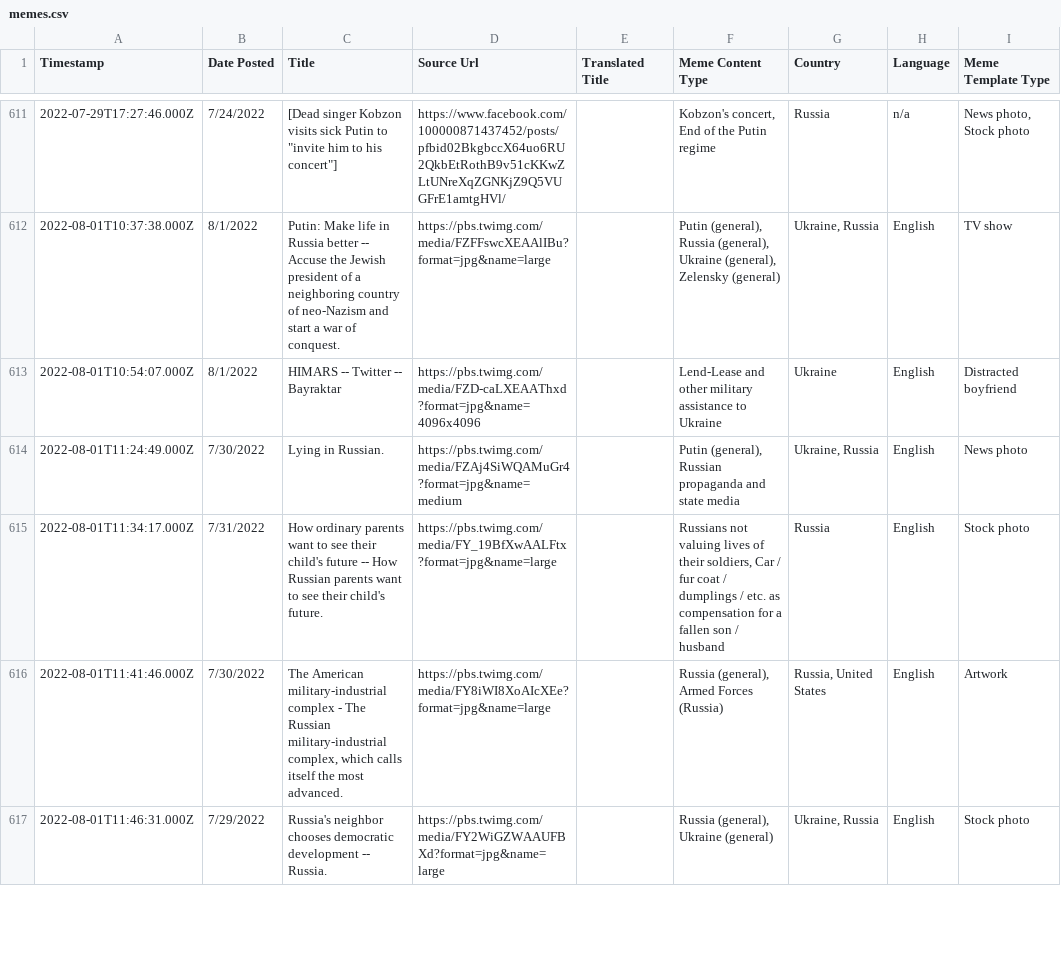
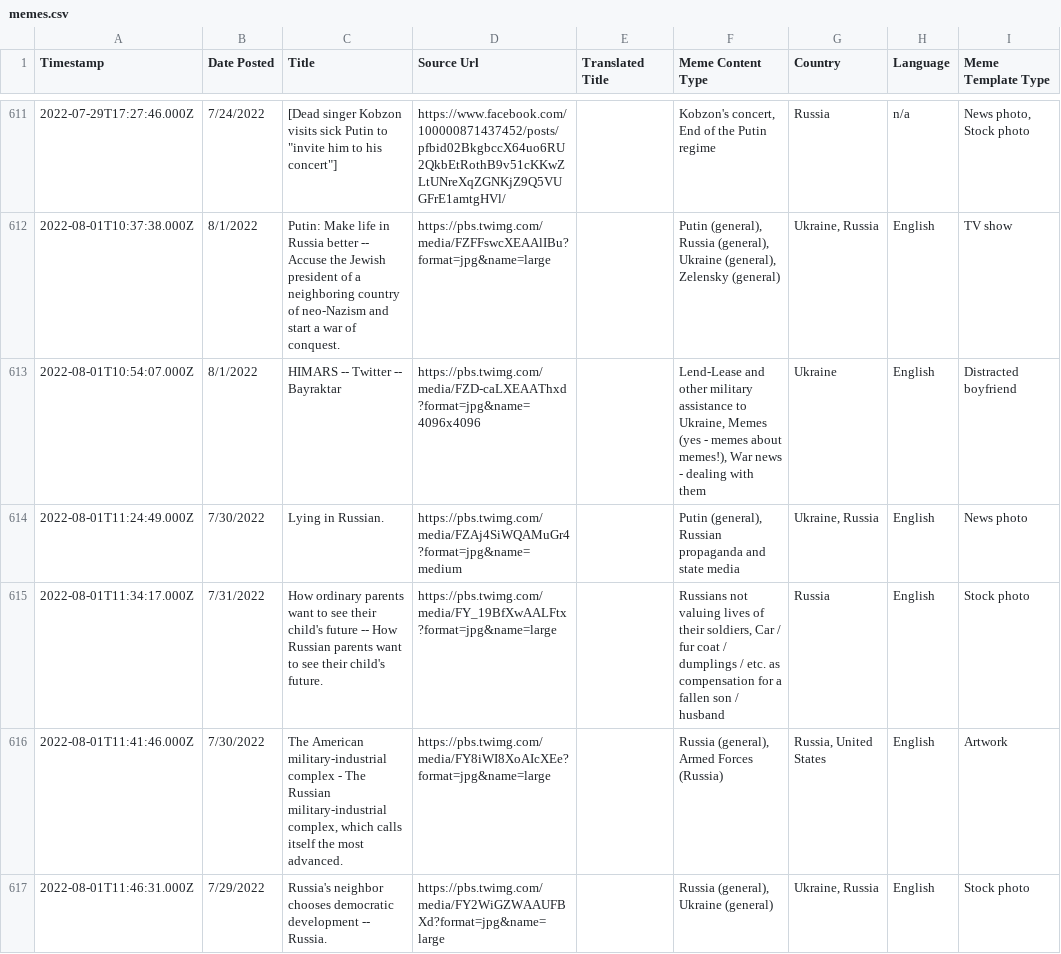
Before and after one commit to sucho-archiving/meme-wall, a CSV file: memes.csv, drawn as a sheet; only a part is shown, gaps mark what is left out; the diff covers the shown part only; the diff names each change by its address in the sheet, - before the commit and + after, or states it on an @@ line.

```diff
--- a/memes.csv
+++ b/memes.csv
-F613 (Meme Content Type): …assistance to Ukraine
+F613 (Meme Content Type): …assistance to Ukraine, Memes (yes - memes about memes!), War news - dealing with them
```
Also changed, not shown: 1 added row and 1 edited cell elsewhere in this file, 11 other files.
